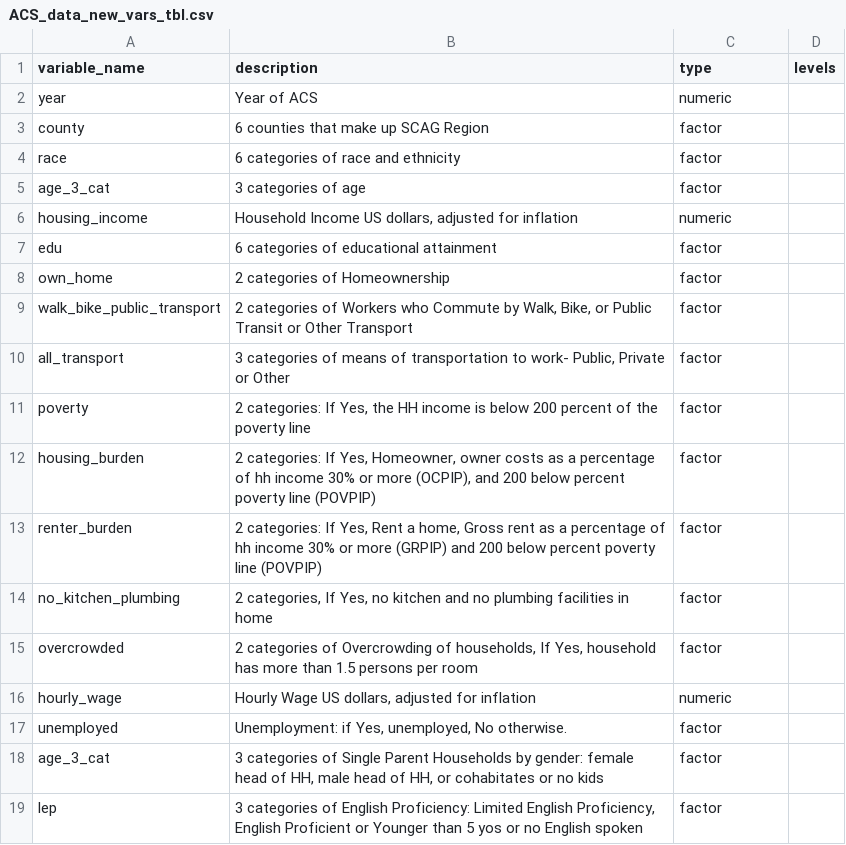
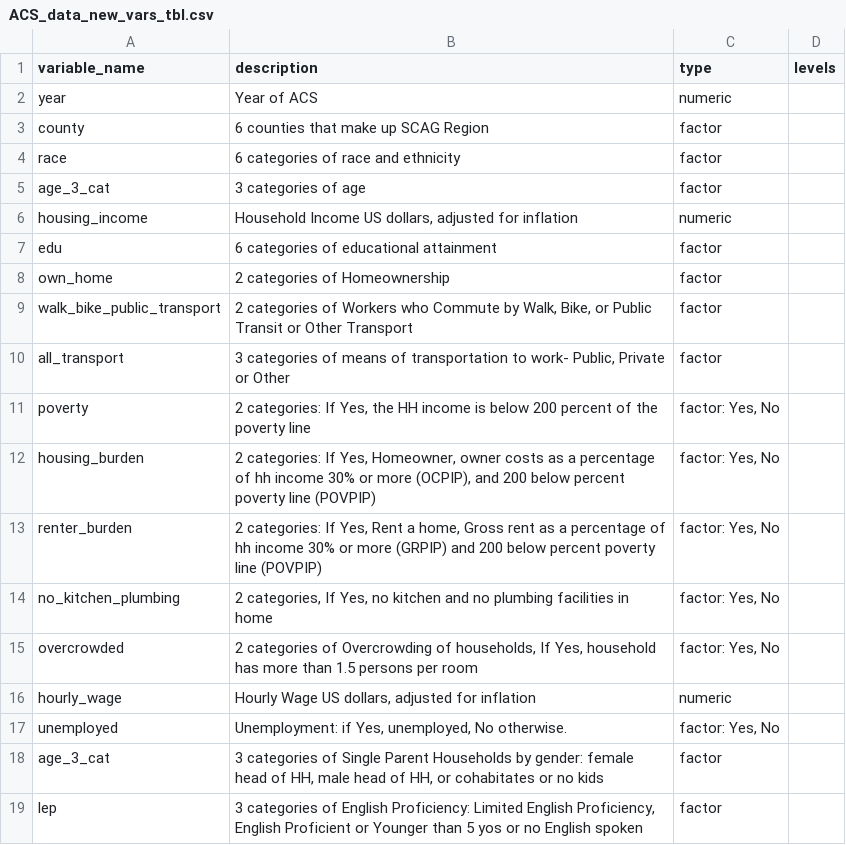
Before and after one commit to zcrowleyTheMark/zack_SCAG_data_task, a CSV file: data_dicts_ACS_PUMS/ACS_data_new_vars_tbl.csv, drawn as a sheet.

Commit message:
Commit data cleaning script before removing from main .Rmd file

```diff
--- a/data_dicts_ACS_PUMS/ACS_data_new_vars_tbl.csv
+++ b/data_dicts_ACS_PUMS/ACS_data_new_vars_tbl.csv
@@ -10,9 +10,9 @@ walk_bike_public_transport,"2 categories of Workers who Commute by Walk, Bike, o
 all_transport,"3 categories of means of transportation to work- Public, Private or Other",factor,
-poverty,"2 categories: If Yes, the HH income is below 200 percent of the poverty line",factor,
-housing_burden,"2 categories: If Yes, Homeowner, owner costs as a percentage of hh income 30% or more (OCPIP), and 200 below percent poverty line (POVPIP)",factor,
-renter_burden,"2 categories: If Yes, Rent a home, Gross rent as a percentage of hh income 30% or more (GRPIP) and 200 below percent poverty line (POVPIP)",factor,
-no_kitchen_plumbing,"2 categories, If Yes, no kitchen and no plumbing facilities in home",factor,
-overcrowded,"2 categories of Overcrowding of households, If Yes, household has more than 1.5 persons per room",factor,
+poverty,"2 categories: If Yes, the HH income is below 200 percent of the poverty line","factor: Yes, No",
+housing_burden,"2 categories: If Yes, Homeowner, owner costs as a percentage of hh income 30% or more (OCPIP), and 200 below percent poverty line (POVPIP)","factor: Yes, No",
+renter_burden,"2 categories: If Yes, Rent a home, Gross rent as a percentage of hh income 30% or more (GRPIP) and 200 below percent poverty line (POVPIP)","factor: Yes, No",
+no_kitchen_plumbing,"2 categories, If Yes, no kitchen and no plumbing facilities in home","factor: Yes, No",
+overcrowded,"2 categories of Overcrowding of households, If Yes, household has more than 1.5 persons per room","factor: Yes, No",
 hourly_wage,"Hourly Wage US dollars, adjusted for inflation",numeric,
-unemployed,"Unemployment: if Yes, unemployed, No otherwise.",factor,
+unemployed,"Unemployment: if Yes, unemployed, No otherwise.","factor: Yes, No",
 age_3_cat,"3 categories of Single Parent Households by gender: female head of HH, male head of HH, or cohabitates or no kids",factor,
```
Also changed, not shown: 2 other files.
